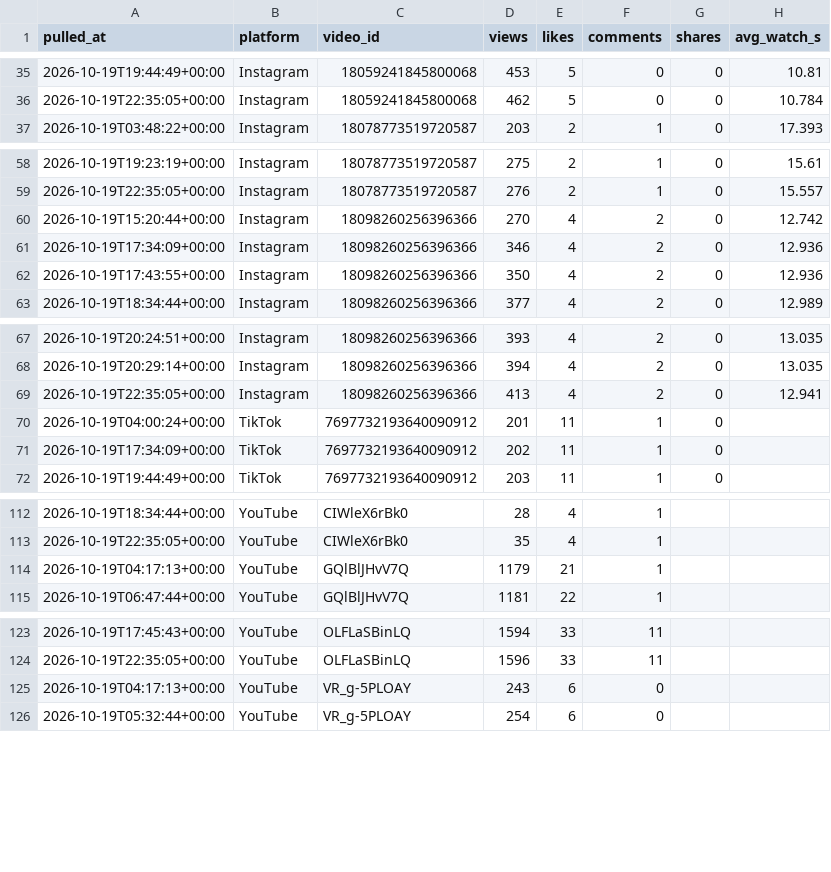
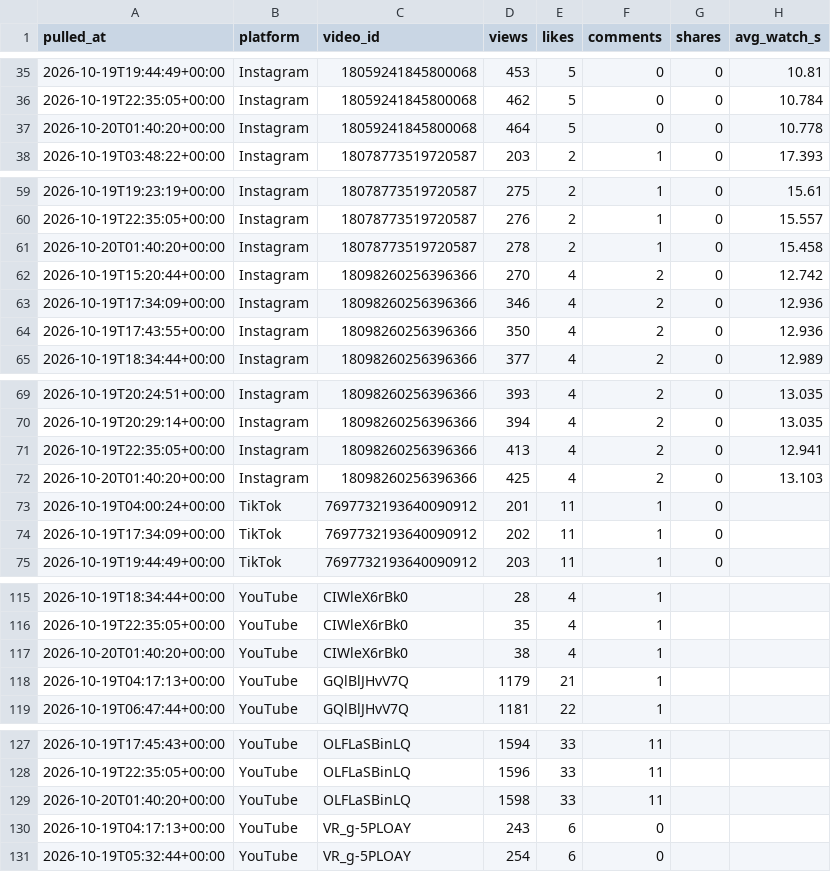
Before and after one commit to Akshay-ALLAM/mapfacto-studio, a CSV file: data/stats.csv, drawn as a sheet; only a part is shown, gaps mark what is left out; the diff names each change by its address in the sheet, - before the commit and + after, or states it on an @@ line.

```diff
--- a/data/stats.csv
+++ b/data/stats.csv
+row 37: 2026-10-20T01:40:20+00:00 | Instagram | 18059241845800068 | 464 | 5 | 0 | 0 | 10.778
+row 61: 2026-10-20T01:40:20+00:00 | Instagram | 18078773519720587 | 278 | 2 | 1 | 0 | 15.458
+row 72: 2026-10-20T01:40:20+00:00 | Instagram | 18098260256396366 | 425 | 4 | 2 | 0 | 13.103
+row 117: 2026-10-20T01:40:20+00:00 | YouTube | CIWleX6rBk0 | 38 | 4 | 1
+row 129: 2026-10-20T01:40:20+00:00 | YouTube | OLFLaSBinLQ | 1598 | 33 | 11
```
Also changed, not shown: data/pulls.csv, 1 other file.
